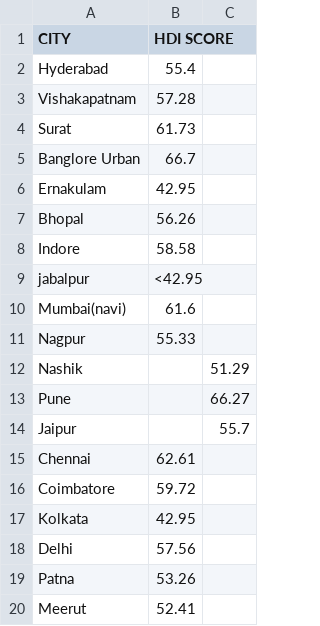
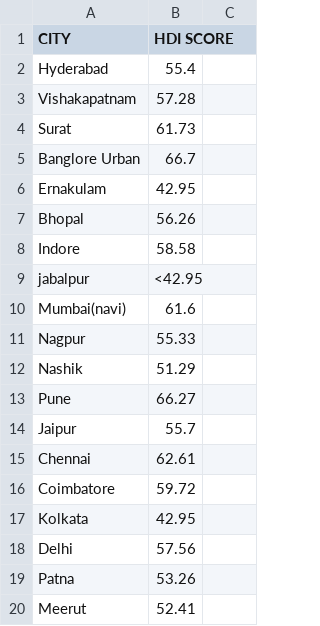
Before and after one commit to abhiskp/Air-Quality-Covid-Research-Paper, a CSV file: Worksheets/HDI - Ease of Living - Sheet1.csv, drawn as a sheet.

Commit message:
Update HDI - Ease of Living - Sheet1.csv

```diff
--- a/Worksheets/HDI - Ease of Living - Sheet1.csv
+++ b/Worksheets/HDI - Ease of Living - Sheet1.csv
@@ -11,5 +11,5 @@ Mumbai(navi),61.6
 Nagpur,55.33
-Nashik,,51.29
-Pune,,66.27
-Jaipur,,55.7
+Nashik,51.29
+Pune,66.27
+Jaipur,55.7
 Chennai,62.61
```
